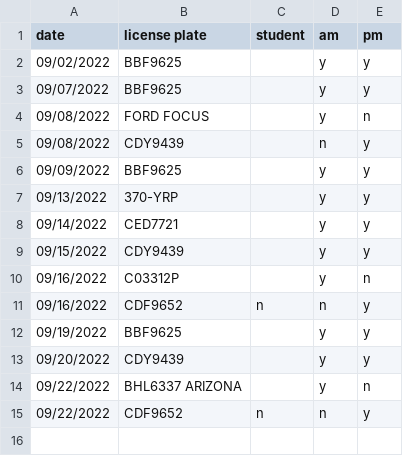
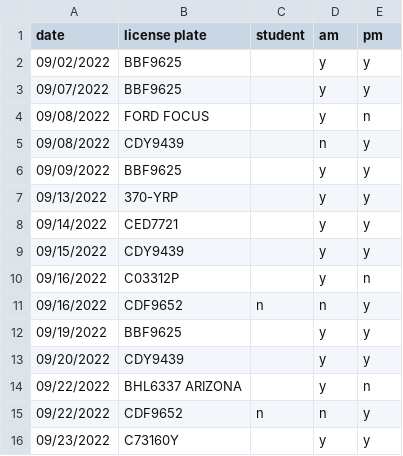
Before and after one commit to cds30895/Parking-Tracker, a CSV file: parking_data_22-23.csv, drawn as a sheet.

Commit message:
data entry

```diff
--- a/parking_data_22-23.csv
+++ b/parking_data_22-23.csv
@@ -15 +15,2 @@ date,license plate,student,am,pm
 09/22/2022,CDF9652,n,n,y
+09/23/2022,C73160Y,,y,y
```
